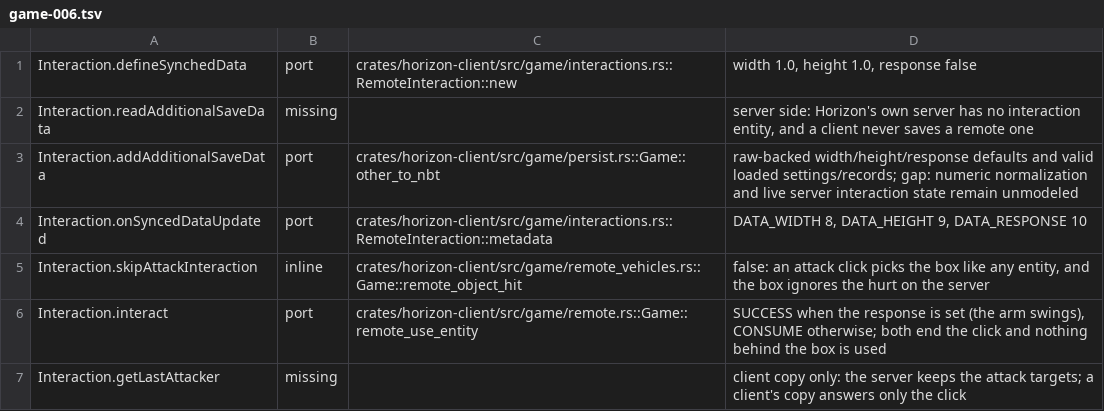
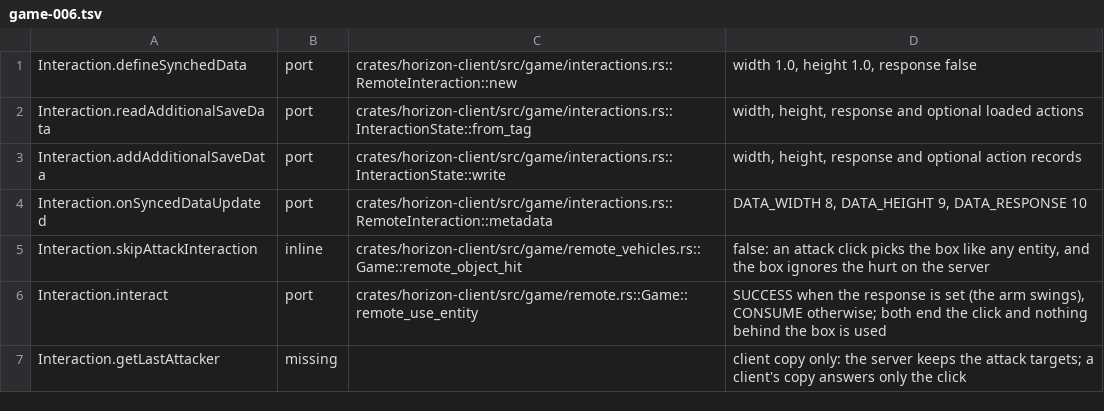
Before and after one commit to heyskylo/horizon-ios, a TSV file: tools/port_map/game-006.tsv, drawn as a sheet; only a part is shown.

```diff
--- a/tools/port_map/game-006.tsv
+++ b/tools/port_map/game-006.tsv
@@ -1,4 +1,4 @@
 Interaction.defineSynchedData	port	crates/horizon-client/src/game/interactions.rs::RemoteInteraction::new	width 1.0, height 1.0, response false
-Interaction.readAdditionalSaveData	missing		server side: Horizon's own server has no interaction entity, and a client never saves a remote one
-Interaction.addAdditionalSaveData	port	crates/horizon-client/src/game/persist.rs::Game::other_to_nbt	raw-backed width/height/response defaults and valid loaded settings/records; gap: numeric normalization and live server interaction state remain unmodeled
+Interaction.readAdditionalSaveData	port	crates/horizon-client/src/game/interactions.rs::InteractionState::from_tag	width, height, response and optional loaded actions
+Interaction.addAdditionalSaveData	port	crates/horizon-client/src/game/interactions.rs::InteractionState::write	width, height, response and optional action records
 Interaction.onSyncedDataUpdated	port	crates/horizon-client/src/game/interactions.rs::RemoteInteraction::metadata	DATA_WIDTH 8, DATA_HEIGHT 9, DATA_RESPONSE 10
```
Also changed, not shown: tools/port_map/game-004.tsv, 7 other files.
